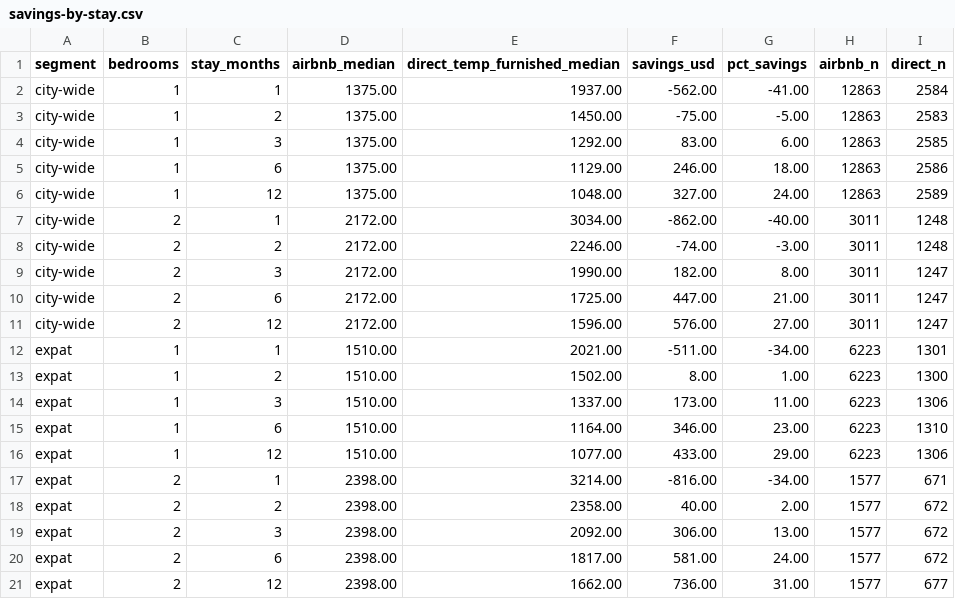
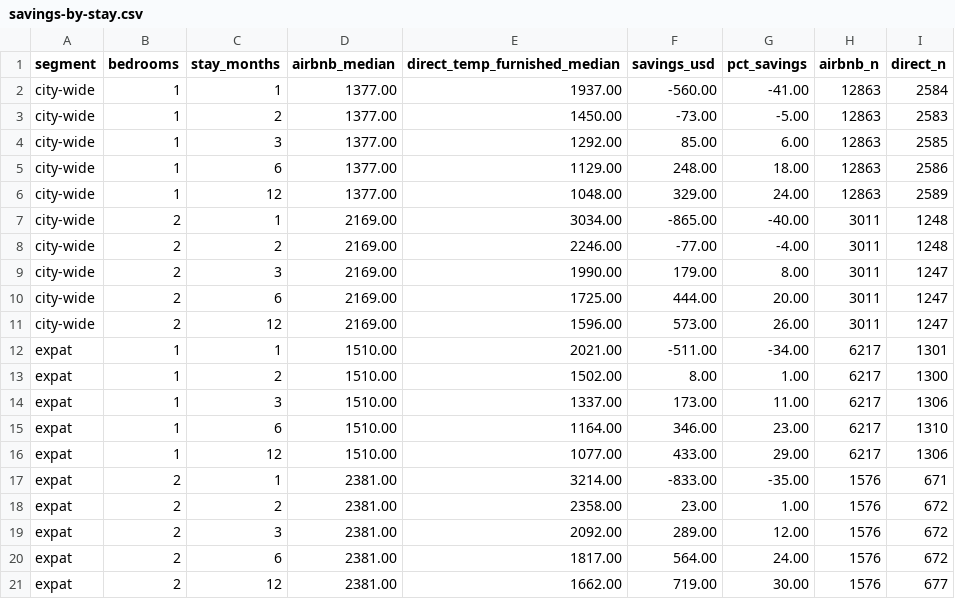
Before and after one commit to unitrank/buenos-aires-rental-market, a CSV file: data/latest/savings-by-stay.csv, drawn as a sheet.

```diff
--- a/data/latest/savings-by-stay.csv
+++ b/data/latest/savings-by-stay.csv
@@ -1,21 +1,21 @@
 segment,bedrooms,stay_months,airbnb_median,direct_temp_furnished_median,savings_usd,pct_savings,airbnb_n,direct_n
-city-wide,1,1,1375.00,1937.00,-562.00,-41.00,12863,2584
-city-wide,1,2,1375.00,1450.00,-75.00,-5.00,12863,2583
-city-wide,1,3,1375.00,1292.00,83.00,6.00,12863,2585
-city-wide,1,6,1375.00,1129.00,246.00,18.00,12863,2586
-city-wide,1,12,1375.00,1048.00,327.00,24.00,12863,2589
-city-wide,2,1,2172.00,3034.00,-862.00,-40.00,3011,1248
-city-wide,2,2,2172.00,2246.00,-74.00,-3.00,3011,1248
-city-wide,2,3,2172.00,1990.00,182.00,8.00,3011,1247
-city-wide,2,6,2172.00,1725.00,447.00,21.00,3011,1247
-city-wide,2,12,2172.00,1596.00,576.00,27.00,3011,1247
-expat,1,1,1510.00,2021.00,-511.00,-34.00,6223,1301
-expat,1,2,1510.00,1502.00,8.00,1.00,6223,1300
-expat,1,3,1510.00,1337.00,173.00,11.00,6223,1306
-expat,1,6,1510.00,1164.00,346.00,23.00,6223,1310
-expat,1,12,1510.00,1077.00,433.00,29.00,6223,1306
-expat,2,1,2398.00,3214.00,-816.00,-34.00,1577,671
-expat,2,2,2398.00,2358.00,40.00,2.00,1577,672
-expat,2,3,2398.00,2092.00,306.00,13.00,1577,672
-expat,2,6,2398.00,1817.00,581.00,24.00,1577,672
-expat,2,12,2398.00,1662.00,736.00,31.00,1577,677
+city-wide,1,1,1377.00,1937.00,-560.00,-41.00,12863,2584
+city-wide,1,2,1377.00,1450.00,-73.00,-5.00,12863,2583
+city-wide,1,3,1377.00,1292.00,85.00,6.00,12863,2585
+city-wide,1,6,1377.00,1129.00,248.00,18.00,12863,2586
+city-wide,1,12,1377.00,1048.00,329.00,24.00,12863,2589
+city-wide,2,1,2169.00,3034.00,-865.00,-40.00,3011,1248
+city-wide,2,2,2169.00,2246.00,-77.00,-4.00,3011,1248
+city-wide,2,3,2169.00,1990.00,179.00,8.00,3011,1247
+city-wide,2,6,2169.00,1725.00,444.00,20.00,3011,1247
+city-wide,2,12,2169.00,1596.00,573.00,26.00,3011,1247
+expat,1,1,1510.00,2021.00,-511.00,-34.00,6217,1301
+expat,1,2,1510.00,1502.00,8.00,1.00,6217,1300
+expat,1,3,1510.00,1337.00,173.00,11.00,6217,1306
+expat,1,6,1510.00,1164.00,346.00,23.00,6217,1310
+expat,1,12,1510.00,1077.00,433.00,29.00,6217,1306
+expat,2,1,2381.00,3214.00,-833.00,-35.00,1576,671
+expat,2,2,2381.00,2358.00,23.00,1.00,1576,672
+expat,2,3,2381.00,2092.00,289.00,12.00,1576,672
+expat,2,6,2381.00,1817.00,564.00,24.00,1576,672
+expat,2,12,2381.00,1662.00,719.00,30.00,1576,677
```
Also changed, not shown: data/history/uaci-2026-11.csv, data/latest/by-barrio.csv, 7 other files.
